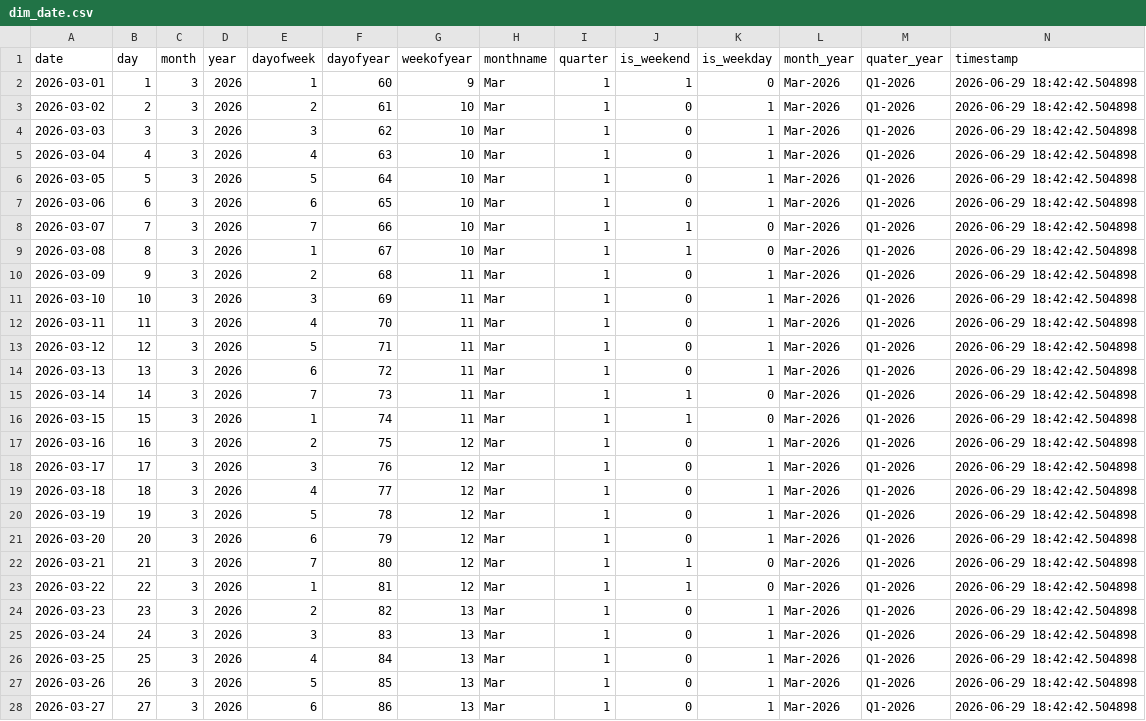
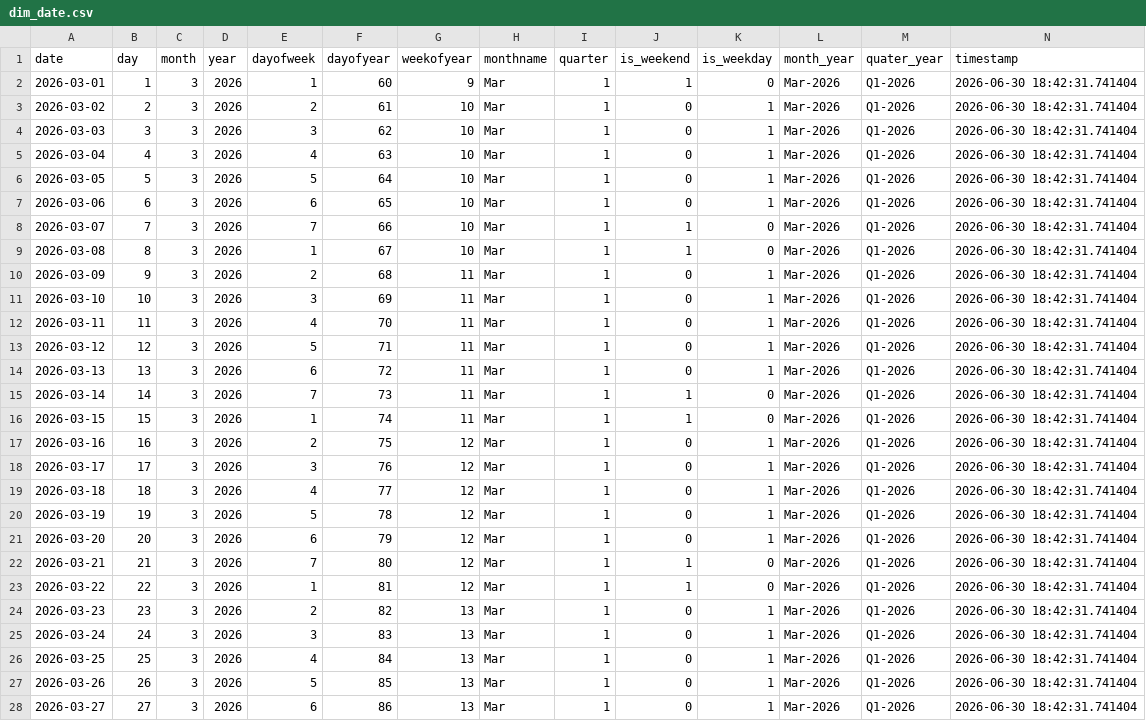
Before and after one commit to Kalyan-git-2002/logistics_dashboard, a CSV file: dim_date.csv, drawn as a sheet; only a part is shown; the diff covers the shown part only.

```diff
--- a/dim_date.csv
+++ b/dim_date.csv
@@ -1,28 +1,28 @@
 date,day,month,year,dayofweek,dayofyear,weekofyear,monthname,quarter,is_weekend,is_weekday,month_year,quater_year,timestamp
-2026-03-01,1,3,2026,1,60,9,Mar,1,1,0,Mar-2026,Q1-2026,2026-06-29 18:42:42.504898
-2026-03-02,2,3,2026,2,61,10,Mar,1,0,1,Mar-2026,Q1-2026,2026-06-29 18:42:42.504898
-2026-03-03,3,3,2026,3,62,10,Mar,1,0,1,Mar-2026,Q1-2026,2026-06-29 18:42:42.504898
-2026-03-04,4,3,2026,4,63,10,Mar,1,0,1,Mar-2026,Q1-2026,2026-06-29 18:42:42.504898
-2026-03-05,5,3,2026,5,64,10,Mar,1,0,1,Mar-2026,Q1-2026,2026-06-29 18:42:42.504898
-2026-03-06,6,3,2026,6,65,10,Mar,1,0,1,Mar-2026,Q1-2026,2026-06-29 18:42:42.504898
-2026-03-07,7,3,2026,7,66,10,Mar,1,1,0,Mar-2026,Q1-2026,2026-06-29 18:42:42.504898
-2026-03-08,8,3,2026,1,67,10,Mar,1,1,0,Mar-2026,Q1-2026,2026-06-29 18:42:42.504898
-2026-03-09,9,3,2026,2,68,11,Mar,1,0,1,Mar-2026,Q1-2026,2026-06-29 18:42:42.504898
-2026-03-10,10,3,2026,3,69,11,Mar,1,0,1,Mar-2026,Q1-2026,2026-06-29 18:42:42.504898
-2026-03-11,11,3,2026,4,70,11,Mar,1,0,1,Mar-2026,Q1-2026,2026-06-29 18:42:42.504898
-2026-03-12,12,3,2026,5,71,11,Mar,1,0,1,Mar-2026,Q1-2026,2026-06-29 18:42:42.504898
-2026-03-13,13,3,2026,6,72,11,Mar,1,0,1,Mar-2026,Q1-2026,2026-06-29 18:42:42.504898
-2026-03-14,14,3,2026,7,73,11,Mar,1,1,0,Mar-2026,Q1-2026,2026-06-29 18:42:42.504898
-2026-03-15,15,3,2026,1,74,11,Mar,1,1,0,Mar-2026,Q1-2026,2026-06-29 18:42:42.504898
-2026-03-16,16,3,2026,2,75,12,Mar,1,0,1,Mar-2026,Q1-2026,2026-06-29 18:42:42.504898
-2026-03-17,17,3,2026,3,76,12,Mar,1,0,1,Mar-2026,Q1-2026,2026-06-29 18:42:42.504898
-2026-03-18,18,3,2026,4,77,12,Mar,1,0,1,Mar-2026,Q1-2026,2026-06-29 18:42:42.504898
-2026-03-19,19,3,2026,5,78,12,Mar,1,0,1,Mar-2026,Q1-2026,2026-06-29 18:42:42.504898
-2026-03-20,20,3,2026,6,79,12,Mar,1,0,1,Mar-2026,Q1-2026,2026-06-29 18:42:42.504898
-2026-03-21,21,3,2026,7,80,12,Mar,1,1,0,Mar-2026,Q1-2026,2026-06-29 18:42:42.504898
-2026-03-22,22,3,2026,1,81,12,Mar,1,1,0,Mar-2026,Q1-2026,2026-06-29 18:42:42.504898
-2026-03-23,23,3,2026,2,82,13,Mar,1,0,1,Mar-2026,Q1-2026,2026-06-29 18:42:42.504898
-2026-03-24,24,3,2026,3,83,13,Mar,1,0,1,Mar-2026,Q1-2026,2026-06-29 18:42:42.504898
-2026-03-25,25,3,2026,4,84,13,Mar,1,0,1,Mar-2026,Q1-2026,2026-06-29 18:42:42.504898
-2026-03-26,26,3,2026,5,85,13,Mar,1,0,1,Mar-2026,Q1-2026,2026-06-29 18:42:42.504898
-2026-03-27,27,3,2026,6,86,13,Mar,1,0,1,Mar-2026,Q1-2026,2026-06-29 18:42:42.504898
+2026-03-01,1,3,2026,1,60,9,Mar,1,1,0,Mar-2026,Q1-2026,2026-06-30 18:42:31.741404
+2026-03-02,2,3,2026,2,61,10,Mar,1,0,1,Mar-2026,Q1-2026,2026-06-30 18:42:31.741404
+2026-03-03,3,3,2026,3,62,10,Mar,1,0,1,Mar-2026,Q1-2026,2026-06-30 18:42:31.741404
+2026-03-04,4,3,2026,4,63,10,Mar,1,0,1,Mar-2026,Q1-2026,2026-06-30 18:42:31.741404
+2026-03-05,5,3,2026,5,64,10,Mar,1,0,1,Mar-2026,Q1-2026,2026-06-30 18:42:31.741404
+2026-03-06,6,3,2026,6,65,10,Mar,1,0,1,Mar-2026,Q1-2026,2026-06-30 18:42:31.741404
+2026-03-07,7,3,2026,7,66,10,Mar,1,1,0,Mar-2026,Q1-2026,2026-06-30 18:42:31.741404
+2026-03-08,8,3,2026,1,67,10,Mar,1,1,0,Mar-2026,Q1-2026,2026-06-30 18:42:31.741404
+2026-03-09,9,3,2026,2,68,11,Mar,1,0,1,Mar-2026,Q1-2026,2026-06-30 18:42:31.741404
+2026-03-10,10,3,2026,3,69,11,Mar,1,0,1,Mar-2026,Q1-2026,2026-06-30 18:42:31.741404
+2026-03-11,11,3,2026,4,70,11,Mar,1,0,1,Mar-2026,Q1-2026,2026-06-30 18:42:31.741404
+2026-03-12,12,3,2026,5,71,11,Mar,1,0,1,Mar-2026,Q1-2026,2026-06-30 18:42:31.741404
+2026-03-13,13,3,2026,6,72,11,Mar,1,0,1,Mar-2026,Q1-2026,2026-06-30 18:42:31.741404
+2026-03-14,14,3,2026,7,73,11,Mar,1,1,0,Mar-2026,Q1-2026,2026-06-30 18:42:31.741404
+2026-03-15,15,3,2026,1,74,11,Mar,1,1,0,Mar-2026,Q1-2026,2026-06-30 18:42:31.741404
+2026-03-16,16,3,2026,2,75,12,Mar,1,0,1,Mar-2026,Q1-2026,2026-06-30 18:42:31.741404
+2026-03-17,17,3,2026,3,76,12,Mar,1,0,1,Mar-2026,Q1-2026,2026-06-30 18:42:31.741404
+2026-03-18,18,3,2026,4,77,12,Mar,1,0,1,Mar-2026,Q1-2026,2026-06-30 18:42:31.741404
+2026-03-19,19,3,2026,5,78,12,Mar,1,0,1,Mar-2026,Q1-2026,2026-06-30 18:42:31.741404
+2026-03-20,20,3,2026,6,79,12,Mar,1,0,1,Mar-2026,Q1-2026,2026-06-30 18:42:31.741404
+2026-03-21,21,3,2026,7,80,12,Mar,1,1,0,Mar-2026,Q1-2026,2026-06-30 18:42:31.741404
+2026-03-22,22,3,2026,1,81,12,Mar,1,1,0,Mar-2026,Q1-2026,2026-06-30 18:42:31.741404
+2026-03-23,23,3,2026,2,82,13,Mar,1,0,1,Mar-2026,Q1-2026,2026-06-30 18:42:31.741404
+2026-03-24,24,3,2026,3,83,13,Mar,1,0,1,Mar-2026,Q1-2026,2026-06-30 18:42:31.741404
+2026-03-25,25,3,2026,4,84,13,Mar,1,0,1,Mar-2026,Q1-2026,2026-06-30 18:42:31.741404
+2026-03-26,26,3,2026,5,85,13,Mar,1,0,1,Mar-2026,Q1-2026,2026-06-30 18:42:31.741404
+2026-03-27,27,3,2026,6,86,13,Mar,1,0,1,Mar-2026,Q1-2026,2026-06-30 18:42:31.741404
```
Also changed, not shown: 1 added row and 94 edited cells elsewhere in this file, 1 other file.
